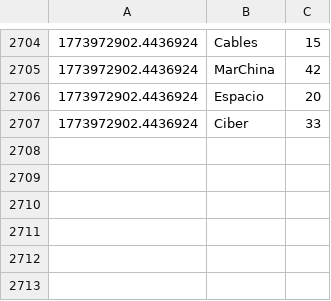
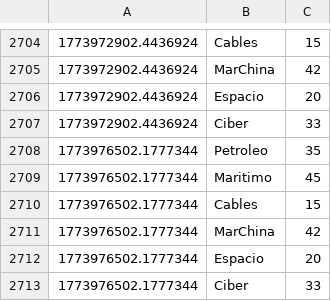
Before and after one commit to mcasrom/SIEG-Atlas, a CSV file: data/live/history_atlas.csv, drawn as a sheet; only a part is shown, gaps mark what is left out.

Commit message:
Atlas-update: Fri Mar 20 04:15:20 CET 2026

```diff
--- a/data/live/history_atlas.csv
+++ b/data/live/history_atlas.csv
@@ -2707 +2707,7 @@
 1773972902.4436924,Ciber,33
+1773976502.1777344,Petroleo,35
+1773976502.1777344,Maritimo,45
+1773976502.1777344,Cables,15
+1773976502.1777344,MarChina,42
+1773976502.1777344,Espacio,20
+1773976502.1777344,Ciber,33
```
Also changed, not shown: 7 other files.
